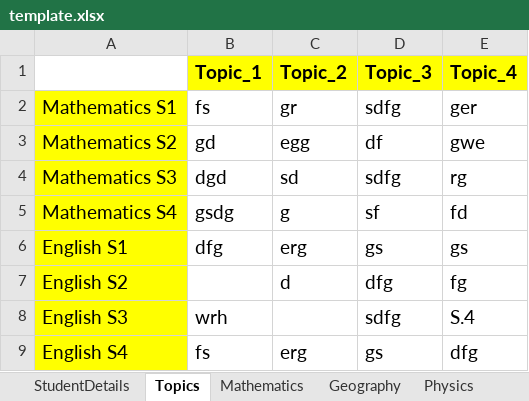
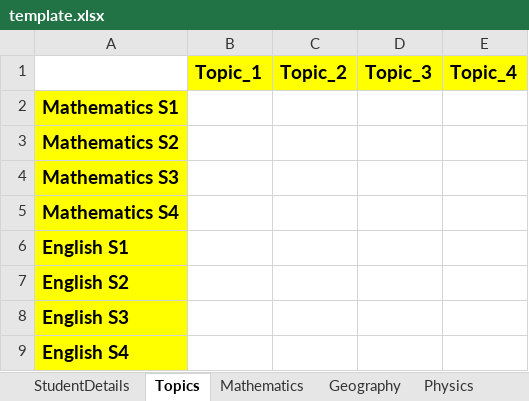
Before and after one commit to Ed-Isingoma/sleekreports-web, an Excel workbook: template.xlsx, sheet Topics, drawn as a sheet; only a part is shown; values as stored, in another font and other column widths than the file's, no borders; the diff covers the shown part only; the diff names each change by its address in the sheet, - before the commit and + after, or states it on an @@ line.

```diff
--- a/template.xlsx (sheet Topics)
+++ b/template.xlsx (sheet Topics)
-A2:A9 bold: off
+A2:A9 bold: on
-B2: fs
+B2: (empty)
-C2: gr
+C2: (empty)
-D2: sdfg
+D2: (empty)
-E2: ger
+E2: (empty)
-B3: gd
+B3: (empty)
-C3: egg
+C3: (empty)
-D3: df
+D3: (empty)
-E3: gwe
+E3: (empty)
-B4: dgd
+B4: (empty)
-C4: sd
+C4: (empty)
-D4: sdfg
+D4: (empty)
-E4: rg
+E4: (empty)
-B5: gsdg
+B5: (empty)
-C5: g
+C5: (empty)
-D5: sf
+D5: (empty)
-E5: fd
+E5: (empty)
-B6: dfg
+B6: (empty)
-C6: erg
+C6: (empty)
-D6: gs
+D6: (empty)
-E6: gs
+E6: (empty)
-C7: d
+C7: (empty)
-D7: dfg
+D7: (empty)
-E7: fg
+E7: (empty)
-B8: wrh
+B8: (empty)
-D8: sdfg
+D8: (empty)
-E8: S.4
+E8: (empty)
-B9: fs
+B9: (empty)
-C9: erg
+C9: (empty)
-D9: gs
+D9: (empty)
-E9: dfg
+E9: (empty)
```
Also changed, not shown: 222 edited cells and cell formats elsewhere in this sheet, sheet StudentDetails, sheet English, sheet Literature, sheet ICT, sheet Agriculture, sheet PhysicalEducation, 12 more sheets, 2 other files.
